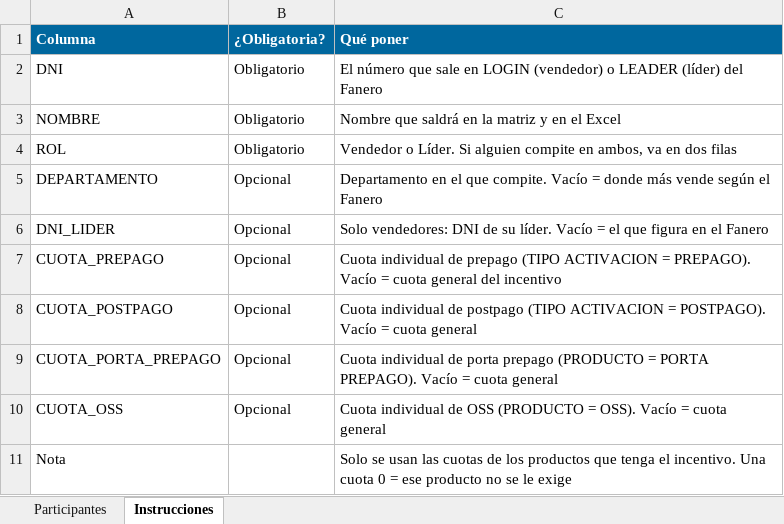
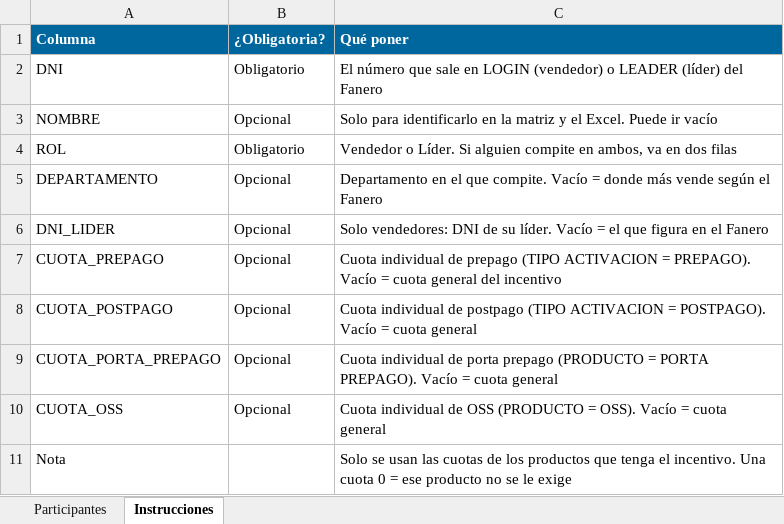
Before and after one commit to andreezea/fanero-incentivos, an Excel workbook: ejemplo/plantilla_participantes.xlsx, sheet Instrucciones, drawn as a sheet; values as stored, in another font and other column widths than the file's, no borders; the diff names each change by its address in the sheet, - before the commit and + after, or states it on an @@ line.

```diff
--- a/ejemplo/plantilla_participantes.xlsx (sheet Instrucciones)
+++ b/ejemplo/plantilla_participantes.xlsx (sheet Instrucciones)
-B3 (¿Obligatoria?): Obligatorio
+B3 (¿Obligatoria?): Opcional
-C3 (Qué poner): Nombre que saldrá en la matriz y en el Excel
+C3 (Qué poner): Solo para identificarlo en la matriz y el Excel. Puede ir vacío
```
Also changed, not shown: 3 other files.
